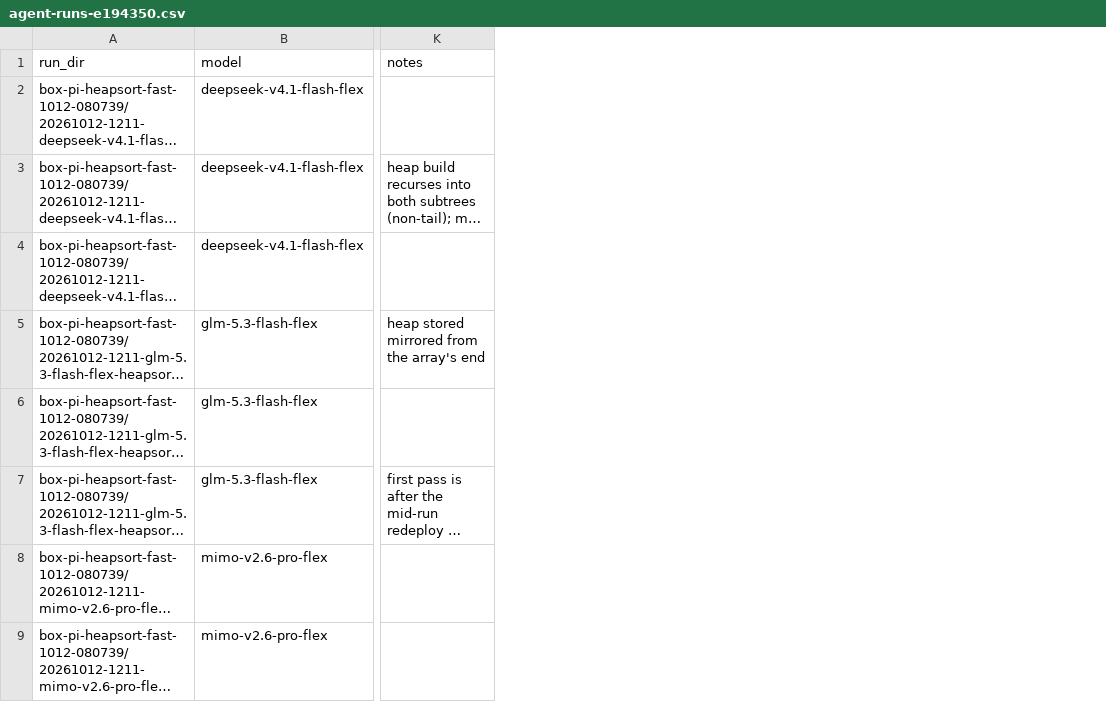
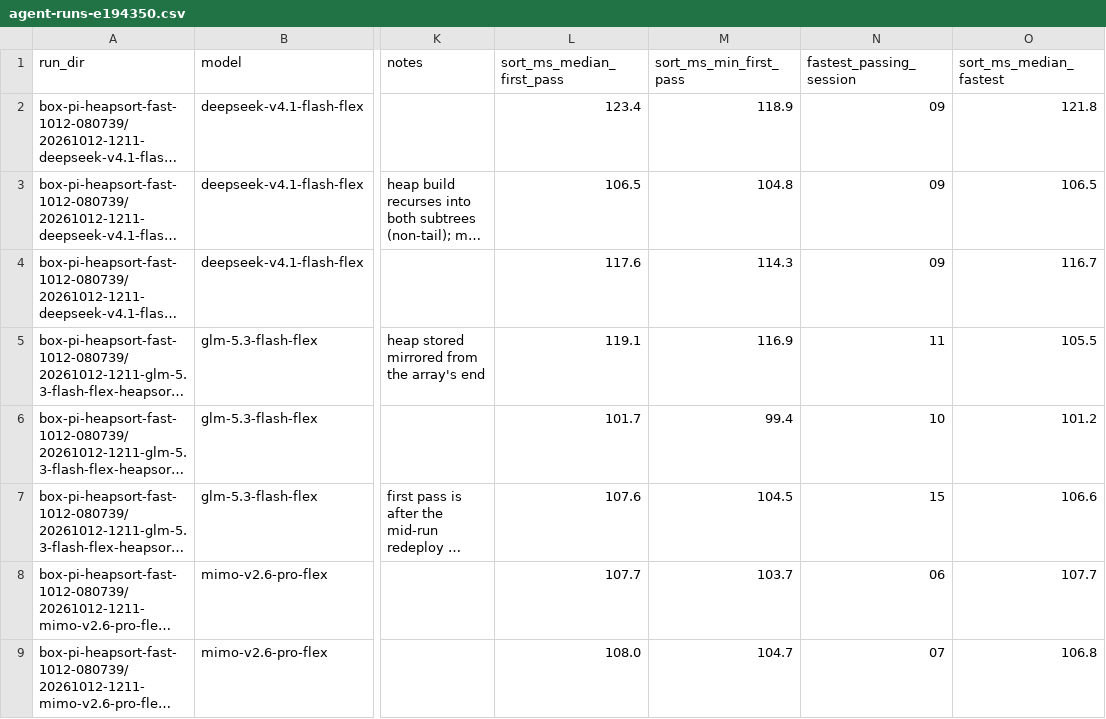
Before and after one commit to emmarion/sleight, a CSV file: heapsort/agent-runs-e194350.csv, drawn as a sheet; only a part is shown, gaps mark what is left out; long unchanged cells end in …; the diff names each change by its address in the sheet, - before the commit and + after, or states it on an @@ line.

```diff
--- a/heapsort/agent-runs-e194350.csv
+++ b/heapsort/agent-runs-e194350.csv
+column L (sort_ms_median_first_pass), rows 2-9: 123.4 | 106.5 | 117.6 | 119.1 | 101.7 | 107.6 | 107.7 | 108.0
+column M (sort_ms_min_first_pass), rows 2-9: 118.9 | 104.8 | 114.3 | 116.9 | 99.4 | 104.5 | 103.7 | 104.7
+column N (fastest_passing_session), rows 2-9: 09 | 09 | 09 | 11 | 10 | 15 | 06 | 07
+column O (sort_ms_median_fastest), rows 2-9: 121.8 | 106.5 | 116.7 | 105.5 | 101.2 | 106.6 | 107.7 | 106.8
```
Also changed, not shown: 1 other file.
